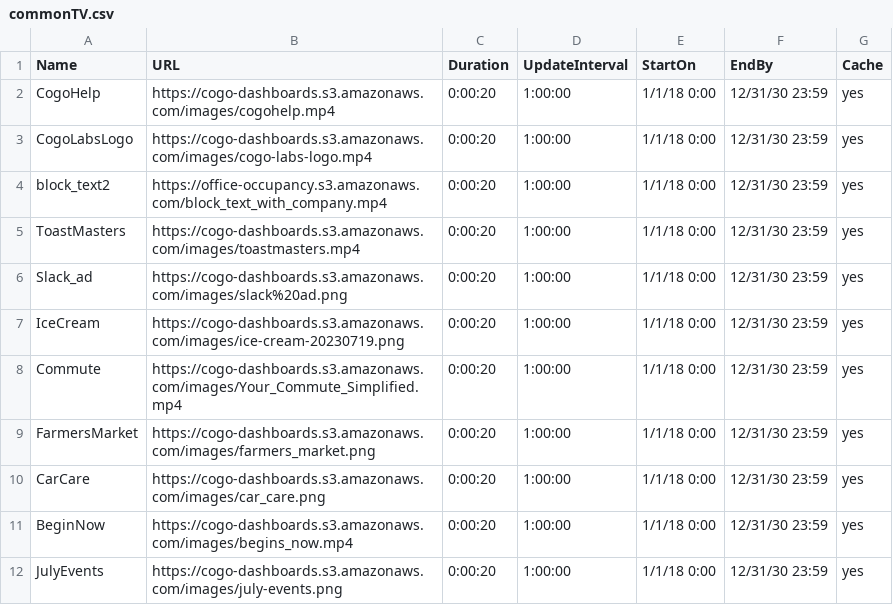
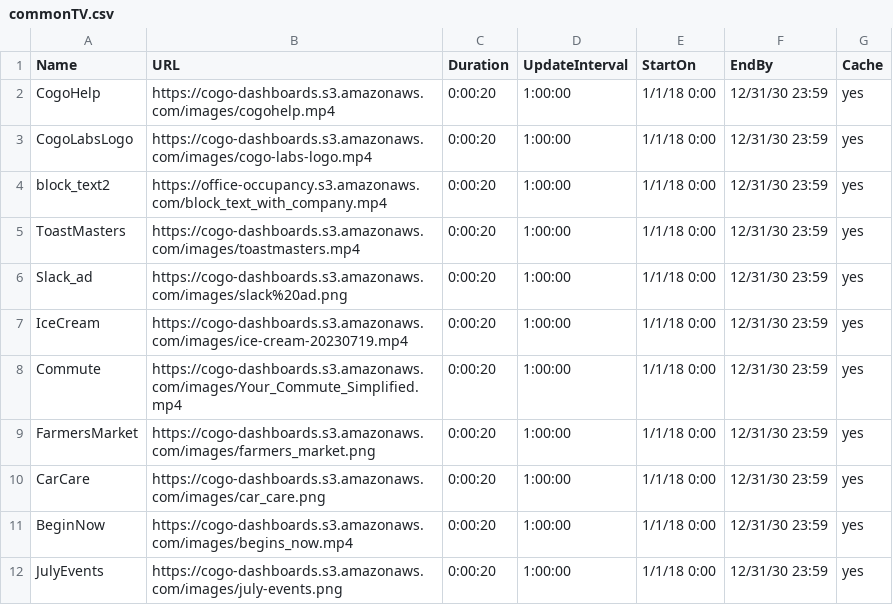
Before and after one commit to cogo-roadmaps/exhibits, a CSV file: csv/commonTV.csv, drawn as a sheet.

Commit message:
Update commonTV.csv

```diff
--- a/csv/commonTV.csv
+++ b/csv/commonTV.csv
@@ -6,3 +6,3 @@ ToastMasters,https://cogo-dashboards.s3.amazonaws.com/images/toastmasters.mp4,0:
 Slack_ad,https://cogo-dashboards.s3.amazonaws.com/images/slack%20ad.png,0:00:20,1:00:00,1/1/18 0:00,12/31/30 23:59,yes
-IceCream,https://cogo-dashboards.s3.amazonaws.com/images/ice-cream-20230719.png,0:00:20,1:00:00,1/1/18 0:00,12/31/30 23:59,yes
+IceCream,https://cogo-dashboards.s3.amazonaws.com/images/ice-cream-20230719.mp4,0:00:20,1:00:00,1/1/18 0:00,12/31/30 23:59,yes
 Commute,https://cogo-dashboards.s3.amazonaws.com/images/Your_Commute_Simplified.mp4,0:00:20,1:00:00,1/1/18 0:00,12/31/30 23:59,yes
```
